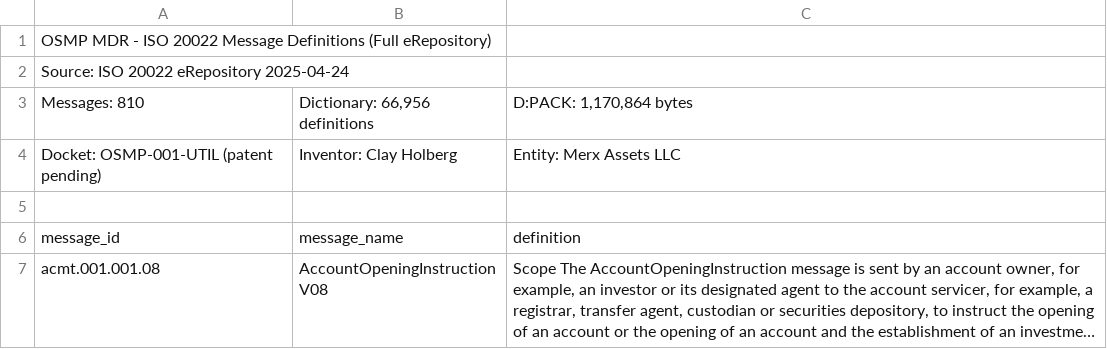
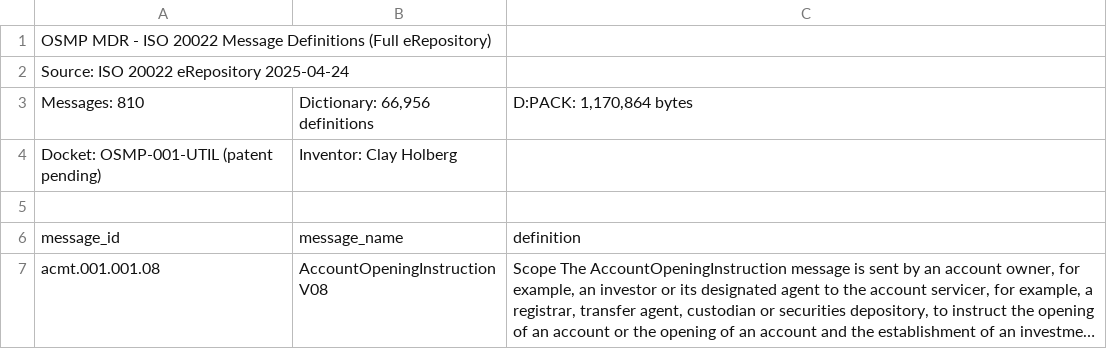
Before and after one commit to Octid-io/cloudless-sky, a CSV file: mdr/iso20022/MDR-ISO20022-MSG-FULL.csv, drawn as a sheet; only a part is shown; long unchanged cells end in ….

```diff
--- a/mdr/iso20022/MDR-ISO20022-MSG-FULL.csv
+++ b/mdr/iso20022/MDR-ISO20022-MSG-FULL.csv
@@ -3,3 +3,3 @@ Source: ISO 20022 eRepository 2025-04-24
 Messages: 810,"Dictionary: 66,956 definitions","D:PACK: 1,170,864 bytes"
-Docket: OSMP-001-UTIL (patent pending),Inventor: Clay Holberg,Entity: Merx Assets LLC
+Docket: OSMP-001-UTIL (patent pending),Inventor: Clay Holberg
 
```
Also changed, not shown: protocol/OSMP-semantic-dictionary-v12.csv, 4 other files.
